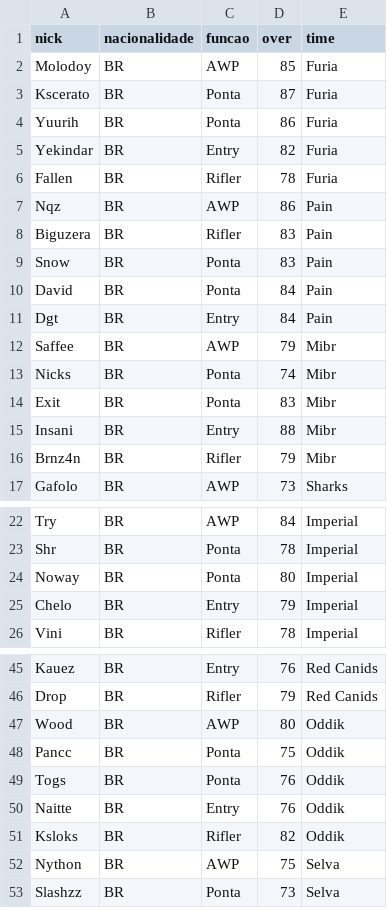
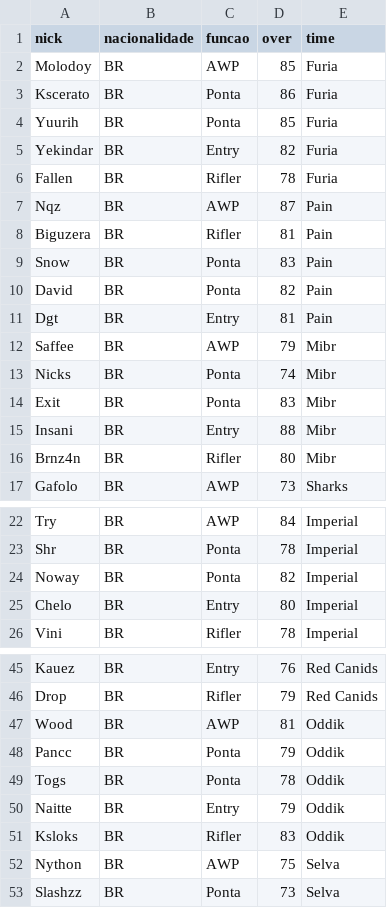
Before and after one commit to RaphaelBuenoPercy/CS2_Manager, a CSV file: jogadores.csv, drawn as a sheet; only a part is shown, gaps mark what is left out; the diff covers the shown part only.

Commit message:
Ordenando times quando calculamos o over dos times, balanceando overs dos times

```diff
--- a/jogadores.csv
+++ b/jogadores.csv
@@ -2,11 +2,11 @@ nick,nacionalidade,funcao,over,time
 Molodoy,BR,AWP,85,Furia
-Kscerato,BR,Ponta,87,Furia
-Yuurih,BR,Ponta,86,Furia
+Kscerato,BR,Ponta,86,Furia
+Yuurih,BR,Ponta,85,Furia
 Yekindar,BR,Entry,82,Furia
 Fallen,BR,Rifler,78,Furia
-Nqz,BR,AWP,86,Pain
-Biguzera,BR,Rifler,83,Pain
+Nqz,BR,AWP,87,Pain
+Biguzera,BR,Rifler,81,Pain
 Snow,BR,Ponta,83,Pain
-David,BR,Ponta,84,Pain
-Dgt,BR,Entry,84,Pain
+David,BR,Ponta,82,Pain
+Dgt,BR,Entry,81,Pain
 Saffee,BR,AWP,79,Mibr
@@ -15,3 +15,3 @@ Exit,BR,Ponta,83,Mibr
 Insani,BR,Entry,88,Mibr
-Brnz4n,BR,Rifler,79,Mibr
+Brnz4n,BR,Rifler,80,Mibr
 Gafolo,BR,AWP,73,Sharks
@@ -23,4 +23,4 @@ Try,BR,AWP,84,Imperial
 Shr,BR,Ponta,78,Imperial
-Noway,BR,Ponta,80,Imperial
-Chelo,BR,Entry,79,Imperial
+Noway,BR,Ponta,82,Imperial
+Chelo,BR,Entry,80,Imperial
 Vini,BR,Rifler,78,Imperial
@@ -46,7 +46,7 @@ Kauez,BR,Entry,76,Red Canids
 Drop,BR,Rifler,79,Red Canids
-Wood,BR,AWP,80,Oddik
-Pancc,BR,Ponta,75,Oddik
-Togs,BR,Ponta,76,Oddik
-Naitte,BR,Entry,76,Oddik
-Ksloks,BR,Rifler,82,Oddik
+Wood,BR,AWP,81,Oddik
+Pancc,BR,Ponta,79,Oddik
+Togs,BR,Ponta,78,Oddik
+Naitte,BR,Entry,79,Oddik
+Ksloks,BR,Rifler,83,Oddik
 Nython,BR,AWP,75,Selva
```
Also changed, not shown: 6 edited cells elsewhere in this file, 2 other files.
